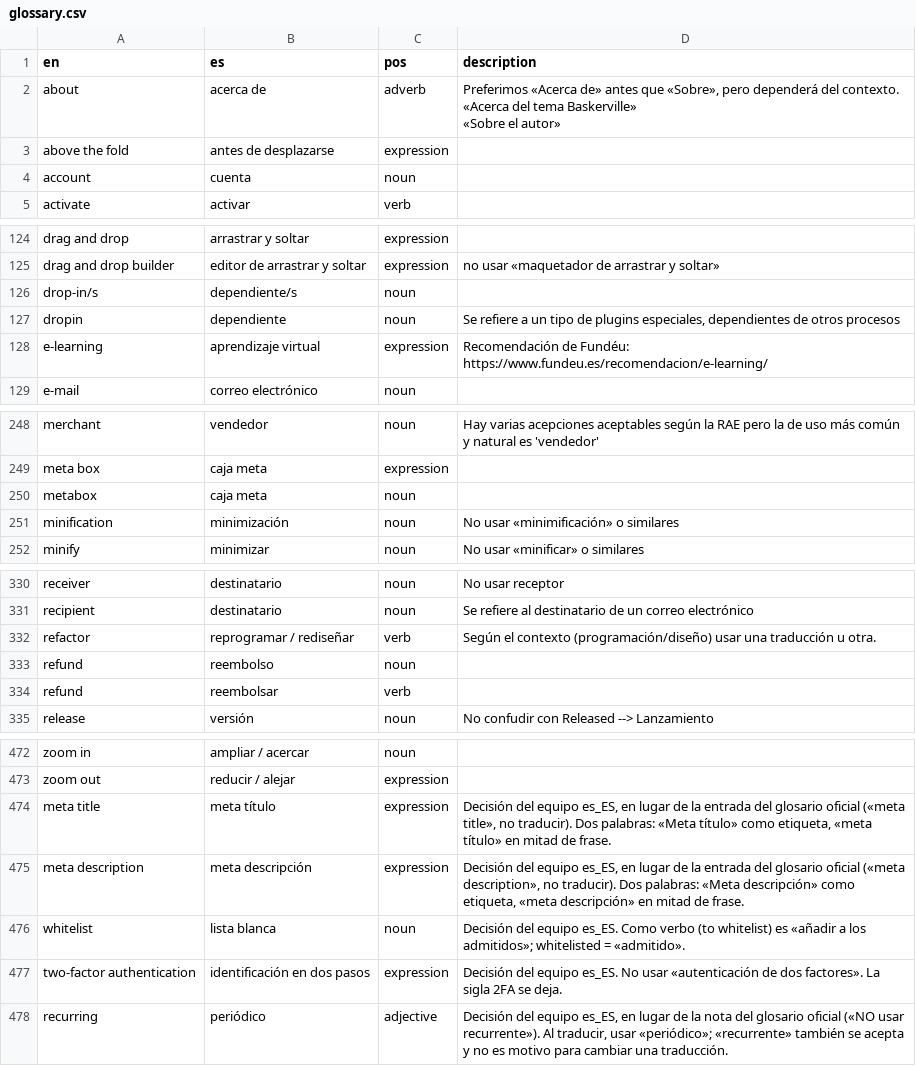
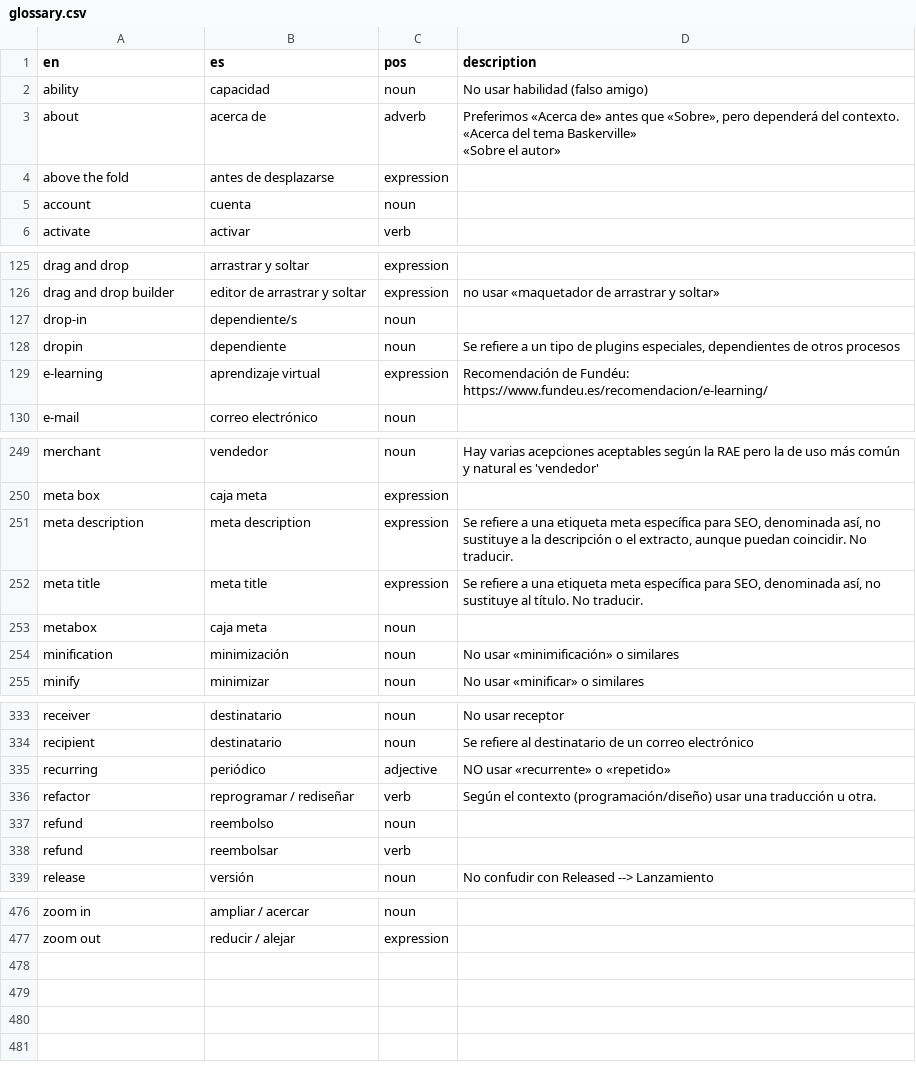
Before and after one commit to nilovelez/wp-es-polyglots, a CSV file: wordpress-translator-es/glossary.csv, drawn as a sheet; only a part is shown, gaps mark what is left out; removed rows and columns are numbered as before the commit, all else as after; the diff names each change by its address in the sheet, - before the commit and + after, or states it on an @@ line.

```diff
--- a/wordpress-translator-es/glossary.csv
+++ b/wordpress-translator-es/glossary.csv
+row 2: ability | capacidad | noun | No usar habilidad (falso amigo)
-A127 (en): drop-in/s
+A127 (en): drop-in
+row 251: meta description | meta description | expression | Se refiere a una etiqueta meta específica para SEO, denominada así, no sustituye a la descripción o el extracto, aunque puedan coincidir. No traducir.
+row 252: meta title | meta title | expression | Se refiere a una etiqueta meta específica para SEO, denominada así, no sustituye al título. No traducir.
+row 335: recurring | periódico | adjective | NO usar «recurrente» o «repetido»
-row 474: meta title | meta título | expression | Decisión del equipo es_ES, en lugar de la entrada del glosario oficial («meta title», no traducir). Dos palabras: «Meta título» como etiqueta, «meta título» en mitad de frase.
-row 475: meta description | meta descripción | expression | Decisión del equipo es_ES, en lugar de la entrada del glosario oficial («meta description», no traducir). Dos palabras: «Meta descripción» como etiqueta, «meta descripción» en mitad de frase.
-row 476: whitelist | lista blanca | noun | Decisión del equipo es_ES. Como verbo (to whitelist) es «añadir a los admitidos»; whitelisted = «admitido».
-row 477: two-factor authentication | identificación en dos pasos | expression | Decisión del equipo es_ES. No usar «autenticación de dos factores». La sigla 2FA se deja.
-row 478: recurring | periódico | adjective | Decisión del equipo es_ES, en lugar de la nota del glosario oficial («NO usar recurrente»). Al traducir, usar «periódico»; «recurrente» también se acepta y no es motivo para cambiar una traducción.
```
Also changed, not shown: resources/glossary.csv, 13 other files.
